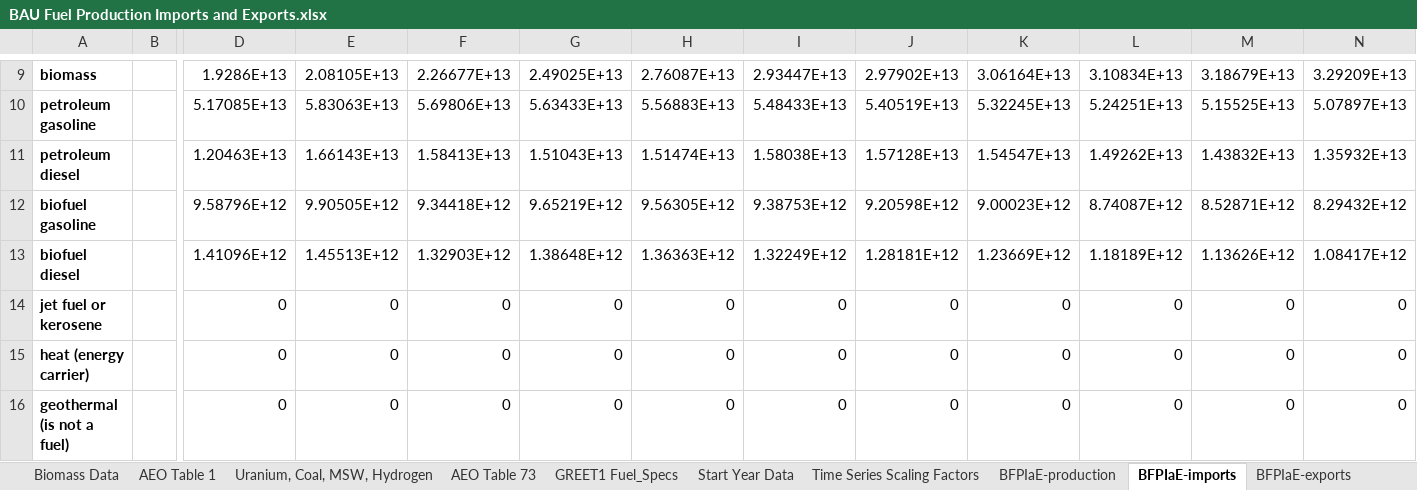
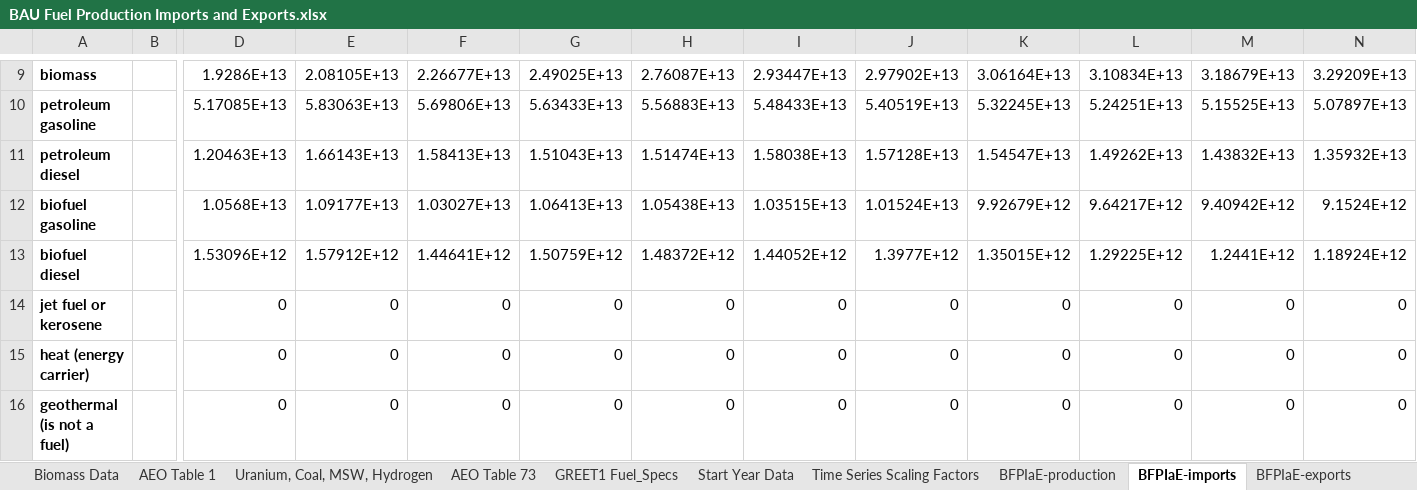
Before and after one commit to EnergyInnovation/eps-newmexico, an Excel workbook: InputData/fuels/BFPIaE/BAU Fuel Production Imports and Exports.xlsx, sheet BFPIaE-imports, drawn as a sheet; only a part is shown, gaps mark what is left out; values as stored, in another font and other column widths than the file's, no borders; removed rows and columns are numbered as before the commit, all else as after; rows hold the shown columns only; the diff names each change by its address in the sheet, - before the commit and + after, or states it on an @@ line.

```diff
--- a/InputData/fuels/BFPIaE/BAU Fuel Production Imports and Exports.xlsx (sheet BFPIaE-imports)
+++ b/InputData/fuels/BFPIaE/BAU Fuel Production Imports and Exports.xlsx (sheet BFPIaE-imports)
-row 12: biofuel gasoline |  | 9.58796E+12 | 9.90505E+12 | 9.34418E+12 | 9.65219E+12 | 9.56305E+12 | 9.38753E+12 | 9.20598E+12 | 9.00023E+12 | 8.74087E+12 | 8.52871E+12 | 8.29432E+12
-row 13: biofuel diesel |  | 1.41096E+12 | 1.45513E+12 | 1.32903E+12 | 1.38648E+12 | 1.36363E+12 | 1.32249E+12 | 1.28181E+12 | 1.23669E+12 | 1.18189E+12 | 1.13626E+12 | 1.08417E+12
+row 12: biofuel gasoline |  | 1.0568E+13 | 1.09177E+13 | 1.03027E+13 | 1.06413E+13 | 1.05438E+13 | 1.03515E+13 | 1.01524E+13 | 9.92679E+12 | 9.64217E+12 | 9.40942E+12 | 9.1524E+12
+row 13: biofuel diesel |  | 1.53096E+12 | 1.57912E+12 | 1.44641E+12 | 1.50759E+12 | 1.48372E+12 | 1.44052E+12 | 1.3977E+12 | 1.35015E+12 | 1.29225E+12 | 1.2441E+12 | 1.18924E+12
```
Also changed, not shown: InputData/indst/BIFUbC/BAU Industrial Fuel Use before CCS.xlsx.
